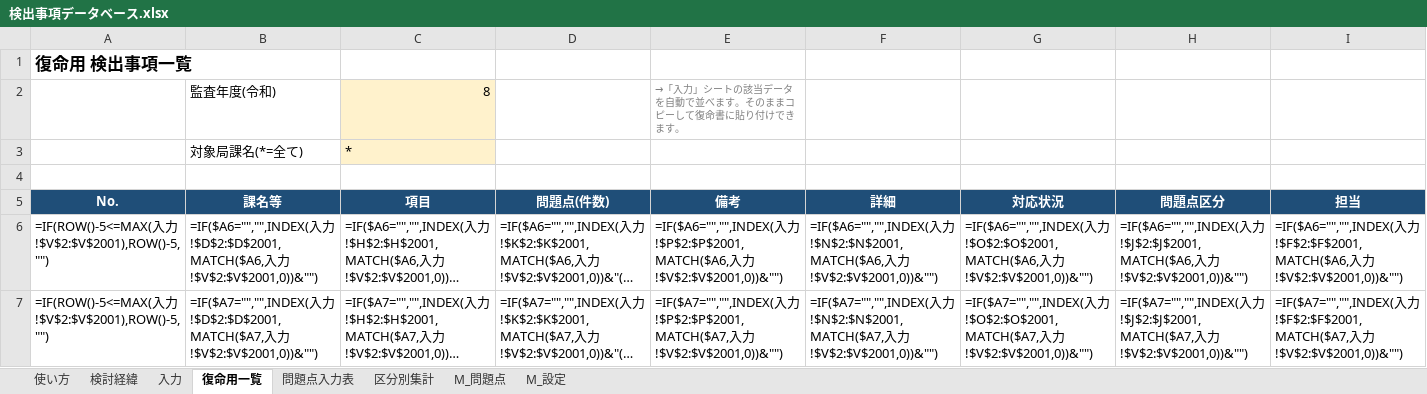
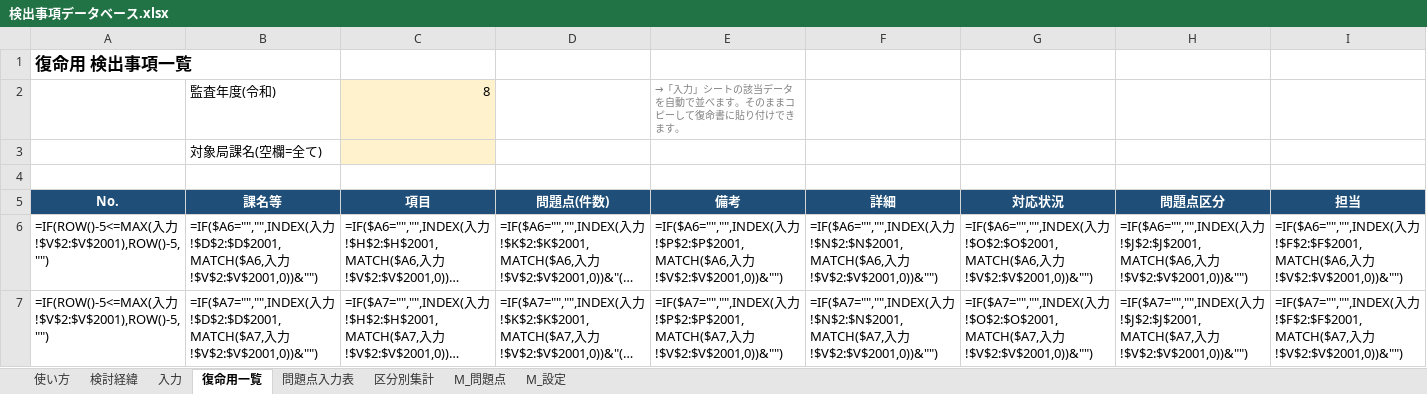
Before and after one commit to iidodo-com/iidodo, an Excel workbook: access_db/検出事項データベース.xlsx, sheet 復命用一覧, drawn as a sheet; only a part is shown; long unchanged cells end in …; values as stored, in another font and other column widths than the file's, no borders; formulas without a stored value are shown as written; removed rows and columns are numbered as before the commit, all else as after; the diff names each change by its address in the sheet, - before the commit and + after, or states it on an @@ line.

```diff
--- a/access_db/検出事項データベース.xlsx (sheet 復命用一覧)
+++ b/access_db/検出事項データベース.xlsx (sheet 復命用一覧)
-row 3:  | 対象局課名(*=全て) | *
+row 3:  | 対象局課名(空欄=全て)
```
Also changed, not shown: sheet 問題点入力表, sheet 使い方, hidden cells, 2 other files.
